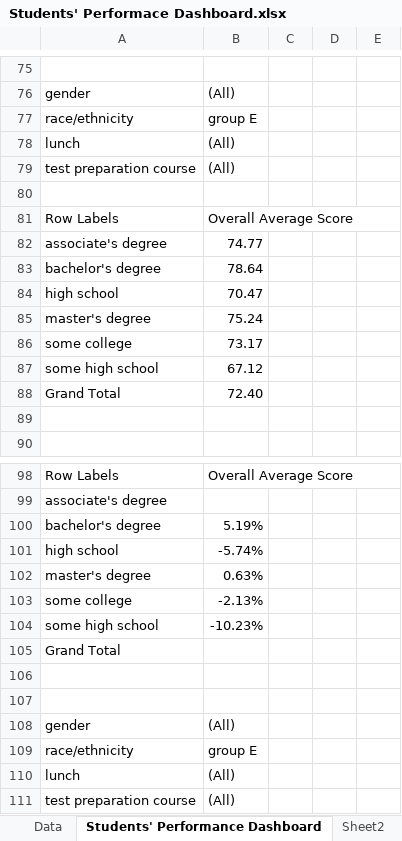
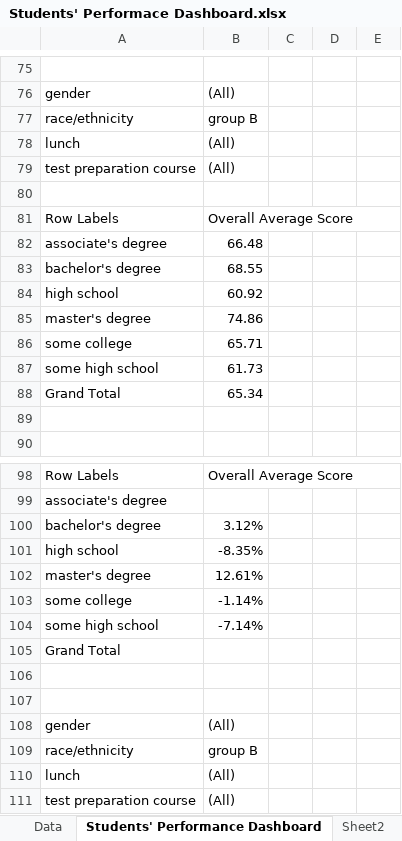
Before and after one commit to Apanto19/Power-BI-Works, an Excel workbook: Student Performance/Students' Performace Dashboard.xlsx, sheet Students' Performance Dashboard, drawn as a sheet; only a part is shown, gaps mark what is left out; values as stored, in another font and other column widths than the file's, no borders; charts and pictures not drawn; the diff covers the shown part only; the diff names each change by its address in the sheet, - before the commit and + after, or states it on an @@ line.

Commit message:
Power BI Dashboard

```diff
--- a/Student Performance/Students' Performace Dashboard.xlsx (sheet Students' Performance Dashboard)
+++ b/Student Performance/Students' Performace Dashboard.xlsx (sheet Students' Performance Dashboard)
-B77: group E
+B77: group B
-B82: 74.77
+B82: 66.48
-B83: 78.64
+B83: 68.55
-B84: 70.47
+B84: 60.92
-B85: 75.24
+B85: 74.86
-B86: 73.17
+B86: 65.71
-B87: 67.12
+B87: 61.73
-B88: 72.40
+B88: 65.34
-B100: 5.19%
+B100: 3.12%
-B101: -5.74%
+B101: -8.35%
-B102: 0.63%
+B102: 12.61%
-B103: -2.13%
+B103: -1.14%
-B104: -10.23%
+B104: -7.14%
-B109: group E
+B109: group B
```
Also changed, not shown: 13 added rows, 13 removed rows and 16 edited cells elsewhere in this sheet, charts or pictures, 9 other files.
